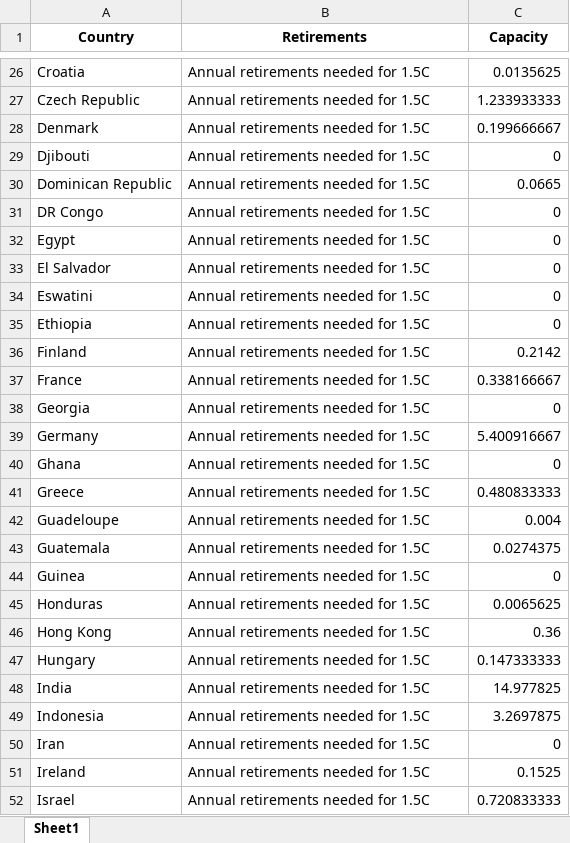
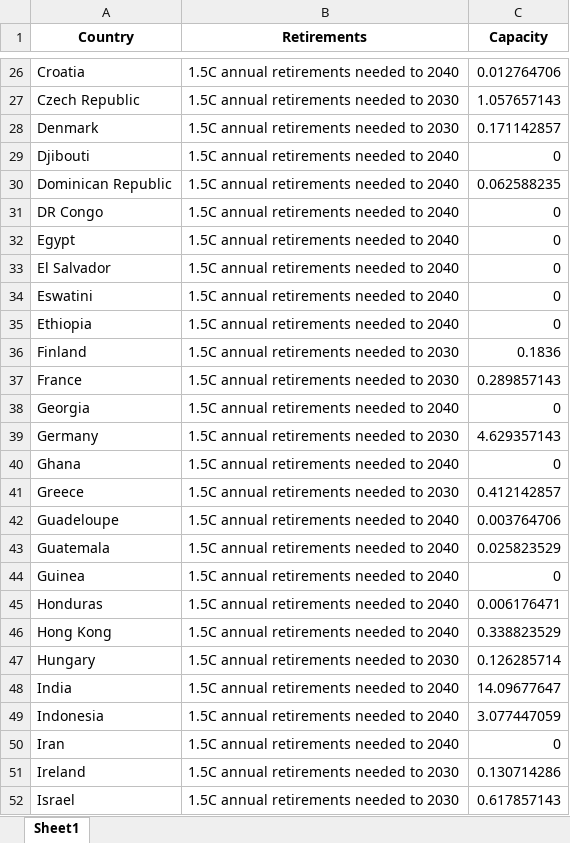
Before and after one commit to GlobalEnergyMonitor/coal-phaseout-preview, an Excel workbook: data_wrangling_2/raw_data/gap_in_ambition.xlsx, sheet Sheet1, drawn as a sheet; only a part is shown, gaps mark what is left out; values as stored, in another font and other column widths than the file's, no borders; the diff covers the shown part only; the diff names each change by its address in the sheet, - before the commit and + after, or states it on an @@ line.

```diff
--- a/data_wrangling_2/raw_data/gap_in_ambition.xlsx (sheet Sheet1)
+++ b/data_wrangling_2/raw_data/gap_in_ambition.xlsx (sheet Sheet1)
-B26 (Retirements): Annual retirements needed for 1.5C
+B26 (Retirements): 1.5C annual retirements needed to 2040
-C26 (Capacity): 0.0135625
+C26 (Capacity): 0.012764706
-B27:B28 (Retirements): Annual retirements needed for 1.5C
+B27:B28 (Retirements): 1.5C annual retirements needed to 2030
-C27 (Capacity): 1.233933333
+C27 (Capacity): 1.057657143
-C28 (Capacity): 0.199666667
+C28 (Capacity): 0.171142857
-B29:B35 (Retirements): Annual retirements needed for 1.5C
+B29:B35 (Retirements): 1.5C annual retirements needed to 2040
-C30 (Capacity): 0.0665
+C30 (Capacity): 0.062588235
-B36:B37 (Retirements): Annual retirements needed for 1.5C
+B36:B37 (Retirements): 1.5C annual retirements needed to 2030
-C36 (Capacity): 0.2142
+C36 (Capacity): 0.1836
-C37 (Capacity): 0.338166667
+C37 (Capacity): 0.289857143
-B38 (Retirements): Annual retirements needed for 1.5C
+B38 (Retirements): 1.5C annual retirements needed to 2040
-B39 (Retirements): Annual retirements needed for 1.5C
+B39 (Retirements): 1.5C annual retirements needed to 2030
-C39 (Capacity): 5.400916667
+C39 (Capacity): 4.629357143
-B40 (Retirements): Annual retirements needed for 1.5C
+B40 (Retirements): 1.5C annual retirements needed to 2040
-B41 (Retirements): Annual retirements needed for 1.5C
+B41 (Retirements): 1.5C annual retirements needed to 2030
-C41 (Capacity): 0.480833333
+C41 (Capacity): 0.412142857
-B42:B46 (Retirements): Annual retirements needed for 1.5C
+B42:B46 (Retirements): 1.5C annual retirements needed to 2040
-C42 (Capacity): 0.004
+C42 (Capacity): 0.003764706
-C43 (Capacity): 0.0274375
+C43 (Capacity): 0.025823529
-C45 (Capacity): 0.0065625
+C45 (Capacity): 0.006176471
-C46 (Capacity): 0.36
+C46 (Capacity): 0.338823529
-B47 (Retirements): Annual retirements needed for 1.5C
+B47 (Retirements): 1.5C annual retirements needed to 2030
-C47 (Capacity): 0.147333333
+C47 (Capacity): 0.126285714
-B48:B50 (Retirements): Annual retirements needed for 1.5C
+B48:B50 (Retirements): 1.5C annual retirements needed to 2040
-C48 (Capacity): 14.977825
+C48 (Capacity): 14.09677647
-C49 (Capacity): 3.2697875
+C49 (Capacity): 3.077447059
-B51:B52 (Retirements): Annual retirements needed for 1.5C
+B51:B52 (Retirements): 1.5C annual retirements needed to 2030
-C51 (Capacity): 0.1525
+C51 (Capacity): 0.130714286
-C52 (Capacity): 0.720833333
+C52 (Capacity): 0.617857143
```
Also changed, not shown: 324 edited cells elsewhere in this sheet, data_wrangling_2/raw_data/data_ticker.xlsx, data_wrangling_2/raw_data/past_and_planned_retirements.xlsx, 22 other files.
